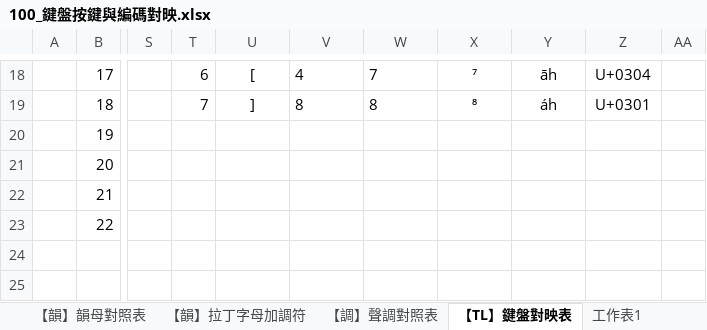
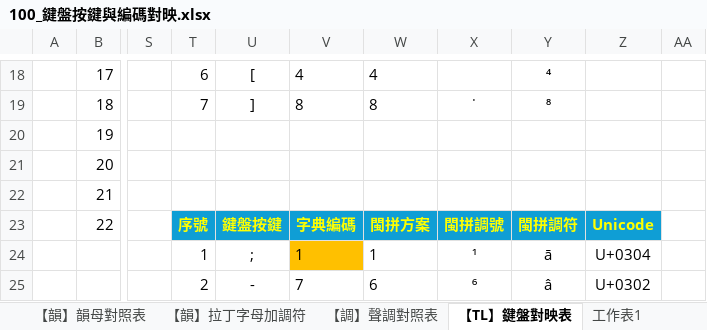
Before and after one commit to AlanJui/rime-tlpa, an Excel workbook: docs/100_鍵盤按鍵與編碼對映.xlsx, sheet 【TL】鍵盤對映表, drawn as a sheet; only a part is shown, gaps mark what is left out; values as stored, in another font and other column widths than the file's, no borders; the diff covers the shown part only; the diff names each change by its address in the sheet, - before the commit and + after, or states it on an @@ line.

```diff
--- a/docs/100_鍵盤按鍵與編碼對映.xlsx (sheet 【TL】鍵盤對映表)
+++ b/docs/100_鍵盤按鍵與編碼對映.xlsx (sheet 【TL】鍵盤對映表)
-W18: 7
+W18: 4
-X18: ⁷
+X18: (empty)
-Y18: āh
+Y18: ⁴
-Z18: U+0304
+Z18: (empty)
-X19: ⁸
+X19: ˙
-Y19: áh
+Y19: ⁸
-Z19: U+0301
+Z19: (empty)
-T23: (empty)
+T23: 序號
-T23:Z23 fill: none
+T23:Z23 fill: #0F9ED5
-U23: (empty)
+U23: 鍵盤按鍵
-V23: (empty)
+V23: 字典編碼
-W23: (empty)
+W23: 閩拼方案
-X23: (empty)
+X23: 閩拼調號
-Y23: (empty)
+Y23: 閩拼調符
-Z23: (empty)
+Z23: Unicode
-T24: (empty)
+T24: 1
-U24: (empty)
+U24: ;
-V24: (empty)
+V24: 1
-V24 fill: none
+V24 fill: #FFC000
-W24: (empty)
+W24: 1
-X24: (empty)
+X24: ¹
-Y24: (empty)
+Y24: ā
-Z24: (empty)
+Z24: U+0304
-T25: (empty)
+T25: 2
-U25: (empty)
+U25: -
-V25: (empty)
+V25: 7
-W25: (empty)
+W25: 6
-X25: (empty)
+X25: ⁶
-Y25: (empty)
+Y25: â
-Z25: (empty)
+Z25: U+0302
```
Also changed, not shown: 95 edited cells and cell formats elsewhere in this sheet, sheet 【BPM2】鍵盤對映表, formulas that keep their value, 5 other files.
